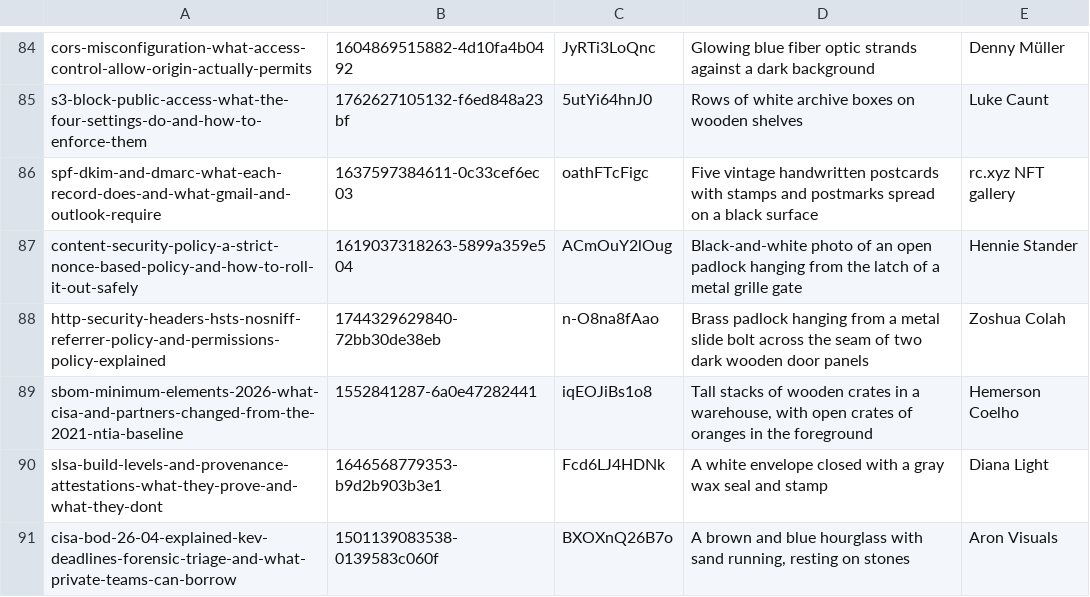
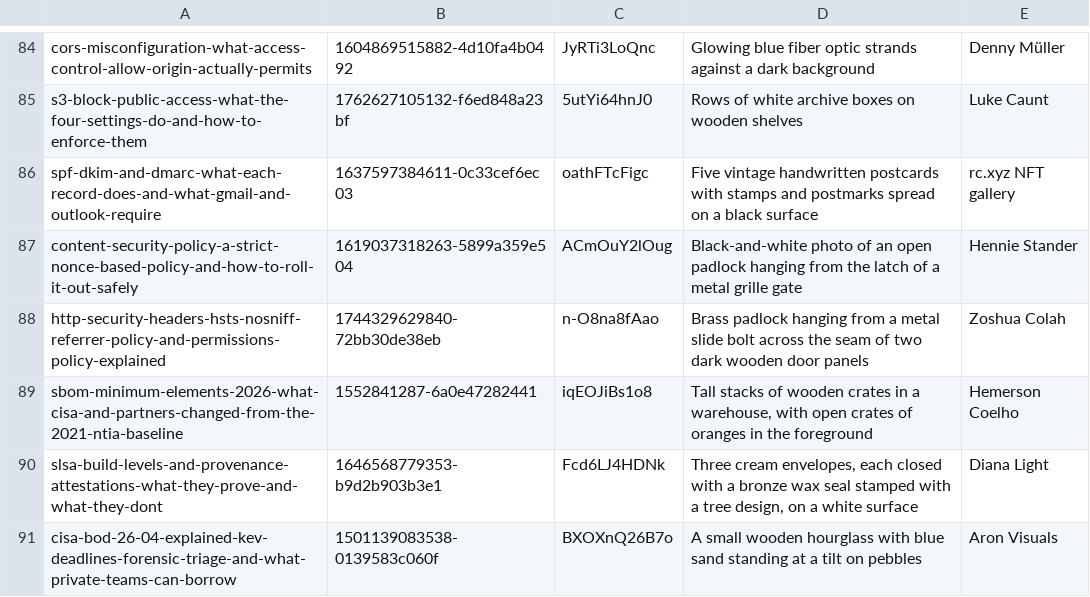
Before and after one commit to tehseensahab/firewall, a TSV file: scripts/covers.tsv, drawn as a sheet; only a part is shown, gaps mark what is left out.

```diff
--- a/scripts/covers.tsv
+++ b/scripts/covers.tsv
@@ -89,3 +89,3 @@ http-security-headers-hsts-nosniff-referrer-policy-and-permissions-policy-explai
 sbom-minimum-elements-2026-what-cisa-and-partners-changed-from-the-2021-ntia-baseline	1552841287-6a0e47282441	iqEOJiBs1o8	Tall stacks of wooden crates in a warehouse, with open crates of oranges in the foreground	Hemerson Coelho
-slsa-build-levels-and-provenance-attestations-what-they-prove-and-what-they-dont	1646568779353-b9d2b903b3e1	Fcd6LJ4HDNk	A white envelope closed with a gray wax seal and stamp	Diana Light
-cisa-bod-26-04-explained-kev-deadlines-forensic-triage-and-what-private-teams-can-borrow	1501139083538-0139583c060f	BXOXnQ26B7o	A brown and blue hourglass with sand running, resting on stones	Aron Visuals
+slsa-build-levels-and-provenance-attestations-what-they-prove-and-what-they-dont	1646568779353-b9d2b903b3e1	Fcd6LJ4HDNk	Three cream envelopes, each closed with a bronze wax seal stamped with a tree design, on a white surface	Diana Light
+cisa-bod-26-04-explained-kev-deadlines-forensic-triage-and-what-private-teams-can-borrow	1501139083538-0139583c060f	BXOXnQ26B7o	A small wooden hourglass with blue sand standing at a tilt on pebbles	Aron Visuals
```
Also changed, not shown: 2 other files.
